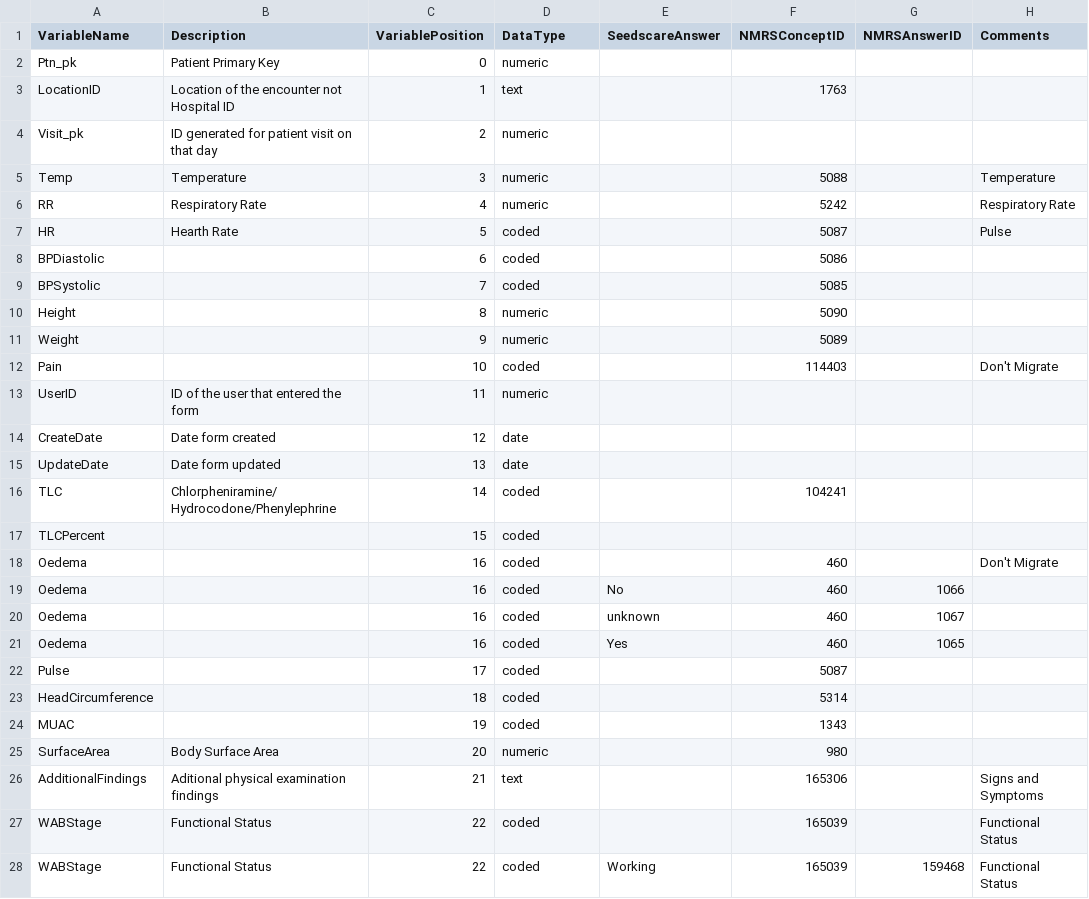
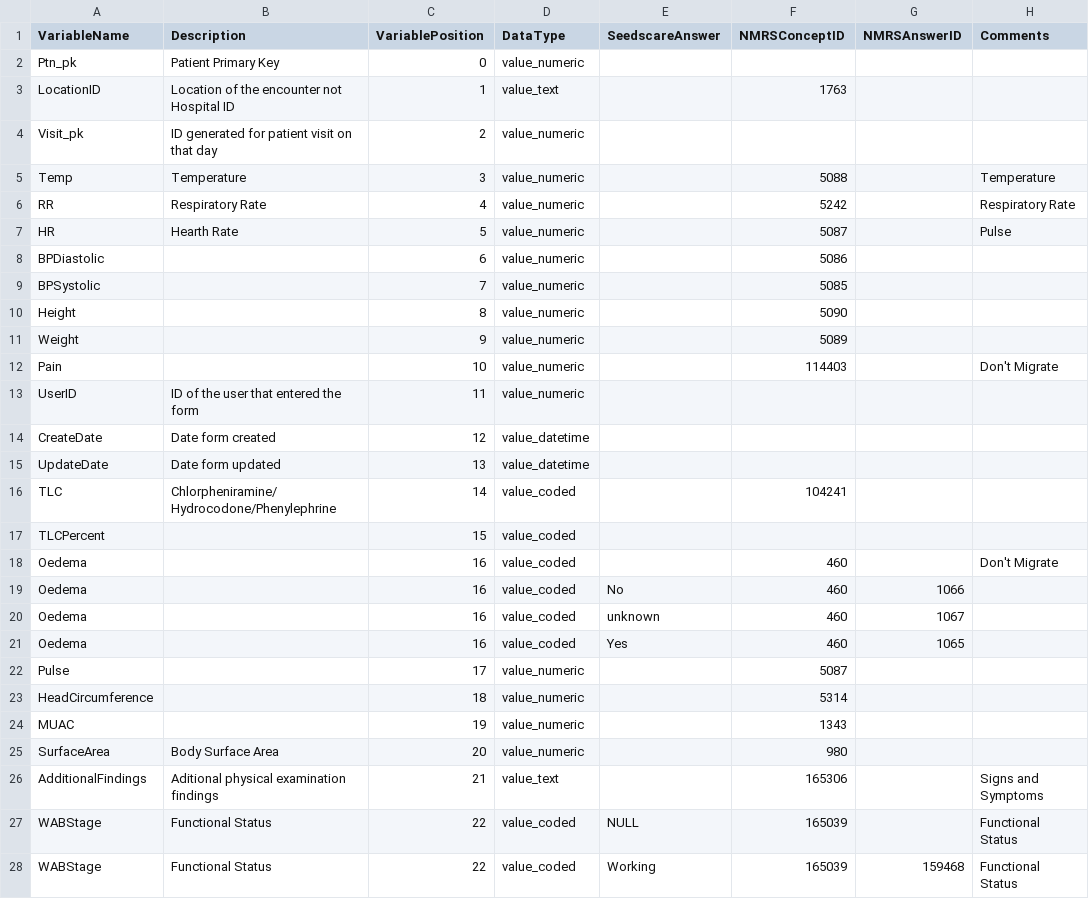
Before and after one commit to ihvn2020/SEEDSCareToNMRS, a CSV file: assets/resources/clinicals.csv, drawn as a sheet; only a part is shown; the diff covers the shown part only; the diff names each change by its address in the sheet, - before the commit and + after, or states it on an @@ line.

```diff
--- a/assets/resources/clinicals.csv
+++ b/assets/resources/clinicals.csv
-D2 (DataType): numeric
+D2 (DataType): value_numeric
-D3 (DataType): text
+D3 (DataType): value_text
-D4:D6 (DataType): numeric
+D4:D6 (DataType): value_numeric
-D7:D9 (DataType): coded
+D7:D9 (DataType): value_numeric
-D10:D11 (DataType): numeric
+D10:D11 (DataType): value_numeric
-D12 (DataType): coded
+D12 (DataType): value_numeric
-D13 (DataType): numeric
+D13 (DataType): value_numeric
-D14:D15 (DataType): date
+D14:D15 (DataType): value_datetime
-D16:D21 (DataType): coded
+D16:D21 (DataType): value_coded
-D22:D24 (DataType): coded
+D22:D24 (DataType): value_numeric
-D25 (DataType): numeric
+D25 (DataType): value_numeric
-D26 (DataType): text
+D26 (DataType): value_text
-D27:D28 (DataType): coded
+D27:D28 (DataType): value_coded
-E27 (SeedscareAnswer): (empty)
+E27 (SeedscareAnswer): NULL
```
Also changed, not shown: 1 added row and 28 edited cells elsewhere in this file, assets/resources/drugcoding2.csv, assets/resources/labcoding.csv, 28 other files.
